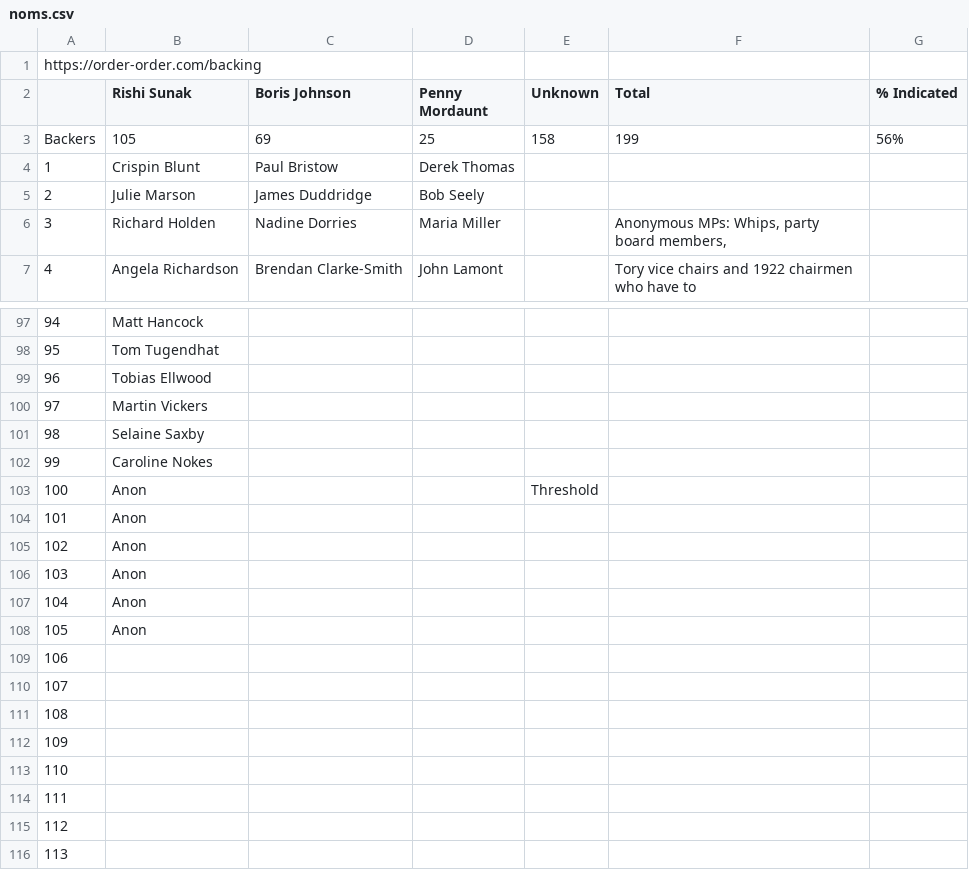
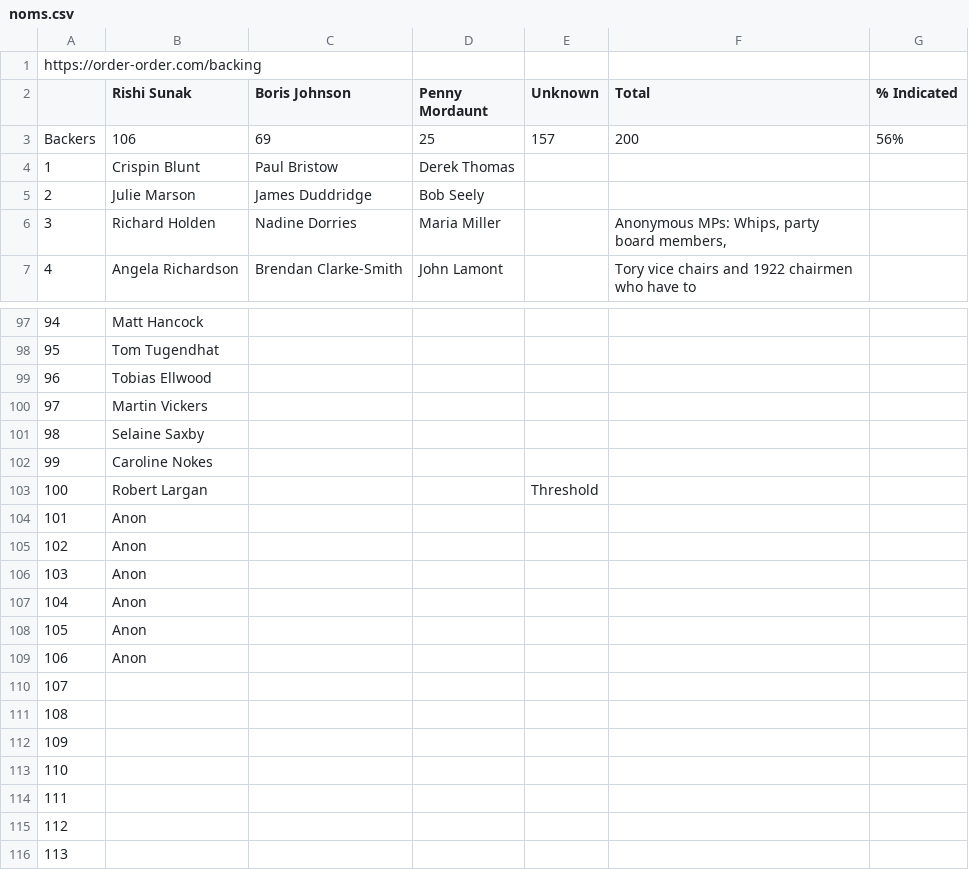
Before and after one commit to tomviner/scrape-tory-nominations, a CSV file: noms.csv, drawn as a sheet; only a part is shown, gaps mark what is left out.

```diff
--- a/noms.csv
+++ b/noms.csv
@@ -2,3 +2,3 @@ https://order-order.com/backing,,,,,,
 ,Rishi Sunak,Boris Johnson,Penny Mordaunt,Unknown,Total,% Indicated
-Backers,105,69,25,158,199,56%
+Backers,106,69,25,157,200,56%
 1,Crispin Blunt,Paul Bristow,Derek Thomas,,,
@@ -102,3 +102,3 @@ Backers,105,69,25,158,199,56%
 99,Caroline Nokes,,,,,
-100,Anon,,,Threshold,,
+100,Robert Largan,,,Threshold,,
 101,Anon,,,,,
@@ -108,3 +108,3 @@ Backers,105,69,25,158,199,56%
 105,Anon,,,,,
-106,,,,,,
+106,Anon,,,,,
 107,,,,,,
```
